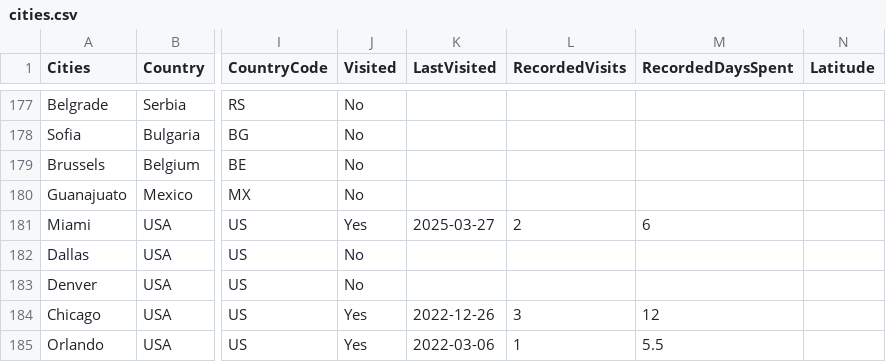
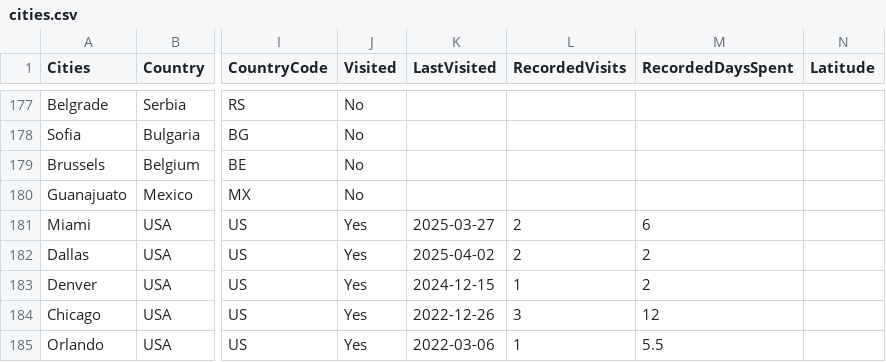
Before and after one commit to MelvinLecoy/MyMap, a CSV file: data/cities.csv, drawn as a sheet; only a part is shown, gaps mark what is left out; the diff covers the shown part only; the diff names each change by its address in the sheet, - before the commit and + after, or states it on an @@ line.

Commit message:
Add 12 city visits and 13 stays to Ciudad Mundo
* Record 12 new city histories and 13 owner-provided stays

* Regenerate city data from original screenshots plus owner-provided visits

* Add 13 new city stay records to visit history CSV

* Synchronize 12 new visited cities and add Austin and San Antonio

* Include Austin and San Antonio in initial city database seed

* Test 12 new visited cities, 13 new stays, and regenerated totals

* Update collection, browser and database tests for added cities

* Update collection, browser and database tests for added cities

* Update collection, browser and database tests for added cities

* Update collection, browser and database tests for added cities

* Document added city histories and 265.5-day totals

* Document added city histories and 265.5-day totals

* Document added city histories and 265.5-day totals

* Add guarded Supabase migration for 12 newly visited cities

* Add guarded dry-run and apply runner for city additions

* Expose preparation, verification and apply commands for city additions

* Test idempotent Supabase city additions and preservation of map edits

```diff
--- a/data/cities.csv
+++ b/data/cities.csv
-J182:J183 (Visited): No
+J182:J183 (Visited): Yes
-K182 (LastVisited): (empty)
+K182 (LastVisited): 2025-04-02
-L182 (RecordedVisits): (empty)
+L182 (RecordedVisits): 2
-M182:M183 (RecordedDaysSpent): (empty)
+M182:M183 (RecordedDaysSpent): 2
-K183 (LastVisited): (empty)
+K183 (LastVisited): 2024-12-15
-L183 (RecordedVisits): (empty)
+L183 (RecordedVisits): 1
```
Also changed, not shown: 2 added rows and 32 edited cells elsewhere in this file, data/city-visit-history.csv, 14 other files.
